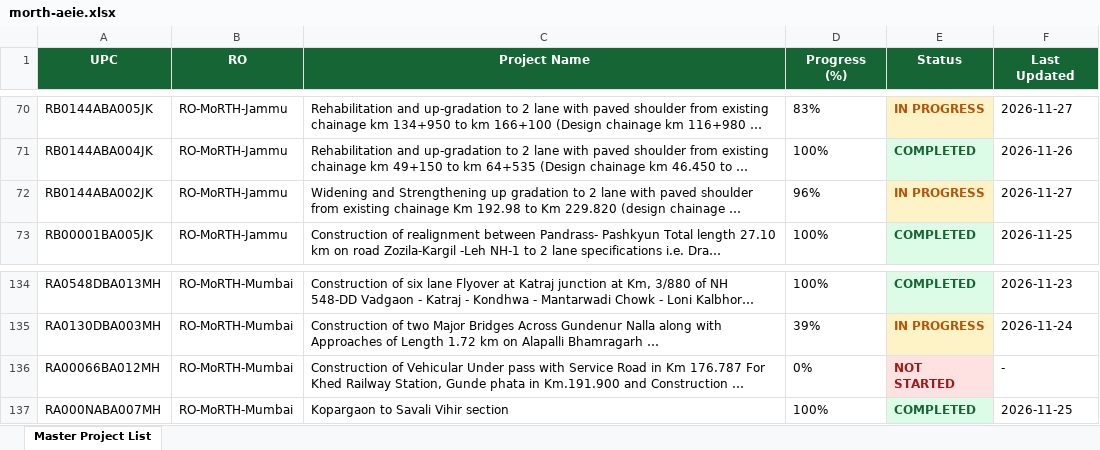
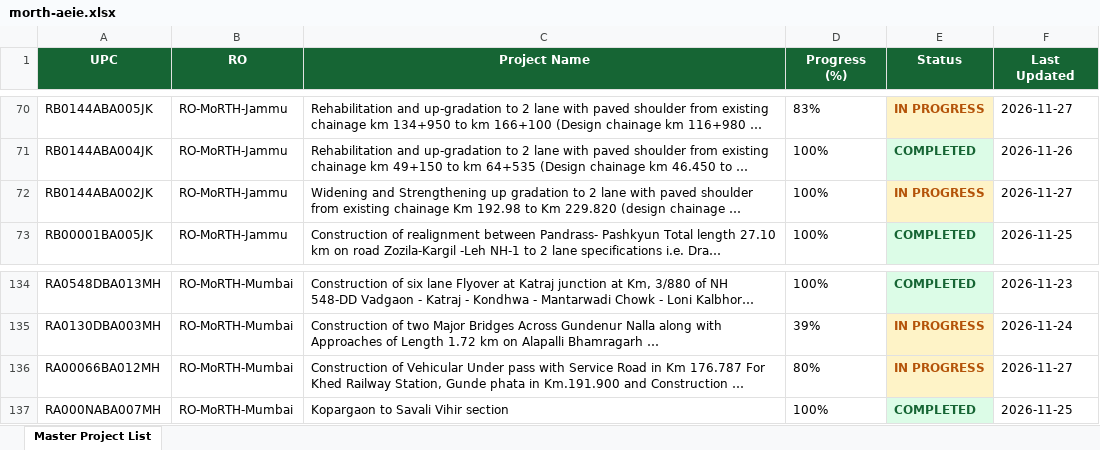
Before and after one commit to manojcivil2017-bit/manojdashboard, an Excel workbook: history/2026-11-27/morth-aeie.xlsx, sheet Master Project List, drawn as a sheet; only a part is shown, gaps mark what is left out; long unchanged cells end in …; values as stored, in another font and other column widths than the file's, no borders; the diff names each change by its address in the sheet, - before the commit and + after, or states it on an @@ line.

```diff
--- a/history/2026-11-27/morth-aeie.xlsx (sheet Master Project List)
+++ b/history/2026-11-27/morth-aeie.xlsx (sheet Master Project List)
-D72 (Progress (%)): 96%
+D72 (Progress (%)): 100%
-D136 (Progress (%)): 0%
+D136 (Progress (%)): 80%
-E136 (Status): NOT STARTED
+E136 (Status): IN PROGRESS
@@ E136 fill: #FEE2E2 → #FEF3C7, text colour: #991B1B → #B45309 @@
-F136 (Last Updated): -
+F136 (Last Updated): 2026-11-27
```
Also changed, not shown: history/2026-11-27/morth-dpr.xlsx, history/2026-11-27/nhidcl-aeie.xlsx, 4 other files.
